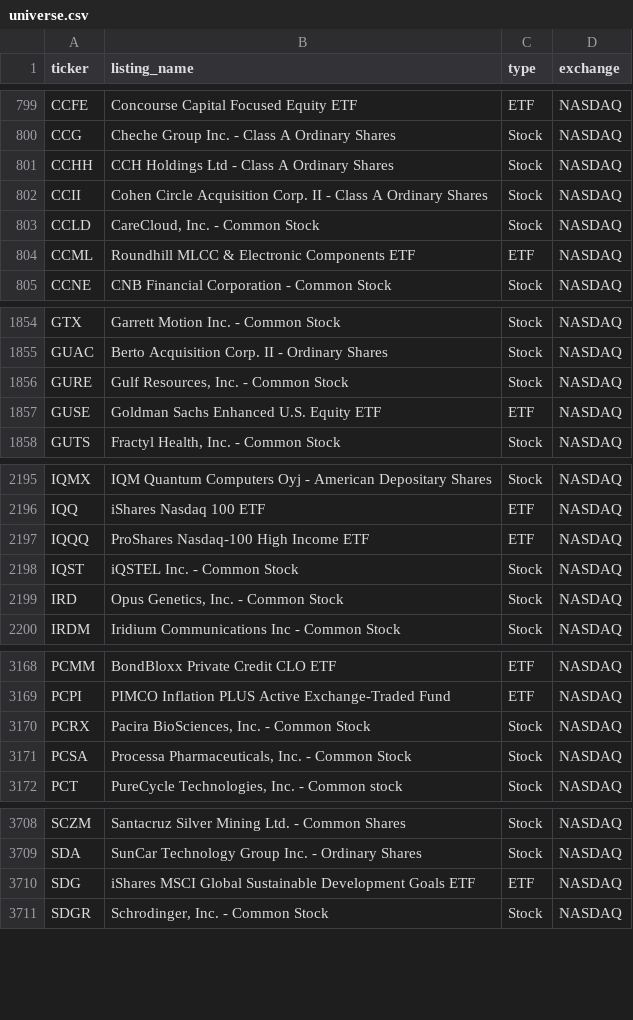
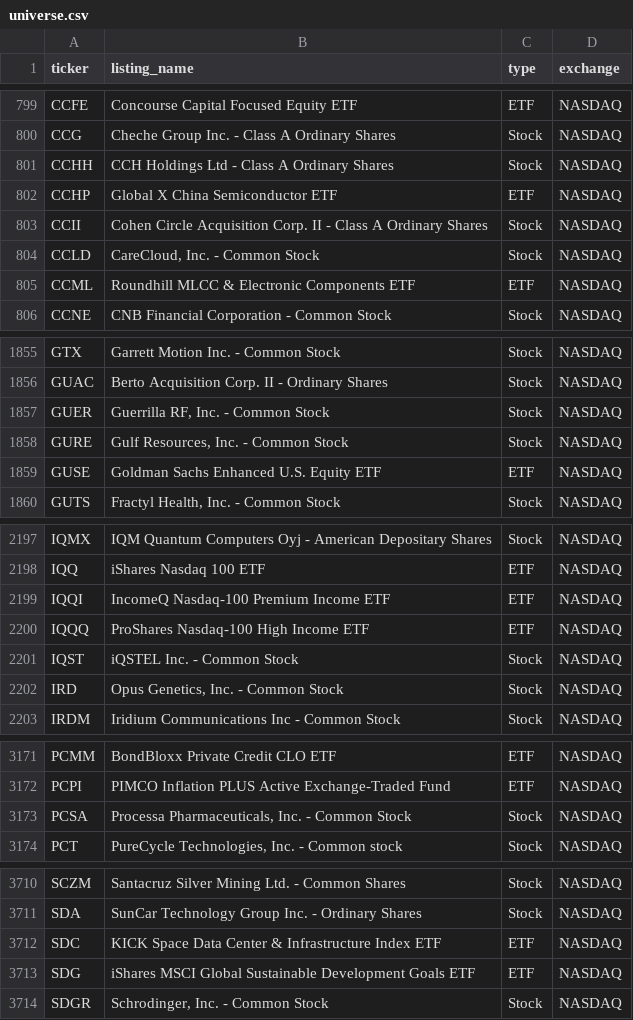
Before and after one commit to tayyabkamal7/Sharia-Stock-Screener, a CSV file: data/universe.csv, drawn as a sheet; only a part is shown, gaps mark what is left out; removed rows and columns are numbered as before the commit, all else as after; the diff covers the shown part only; the diff names each change by its address in the sheet, - before the commit and + after, or states it on an @@ line.

```diff
--- a/data/universe.csv
+++ b/data/universe.csv
+row 802: CCHP | Global X China Semiconductor ETF | ETF | NASDAQ
+row 1857: GUER | Guerrilla RF, Inc. - Common Stock | Stock | NASDAQ
+row 2199: IQQI | IncomeQ Nasdaq-100 Premium Income ETF | ETF | NASDAQ
-row 3170: PCRX | Pacira BioSciences, Inc. - Common Stock | Stock | NASDAQ
+row 3712: SDC | KICK Space Data Center & Infrastructure Index ETF | ETF | NASDAQ
```
Also changed, not shown: 10 added rows and 4 removed rows elsewhere in this file, data/prices.csv, 4 other files.
